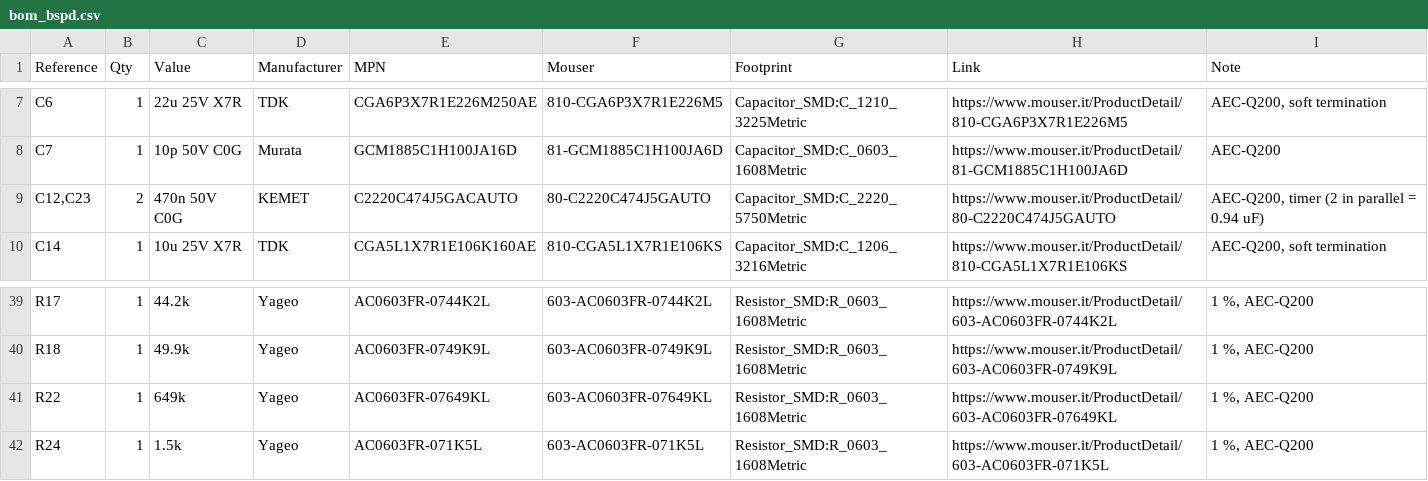
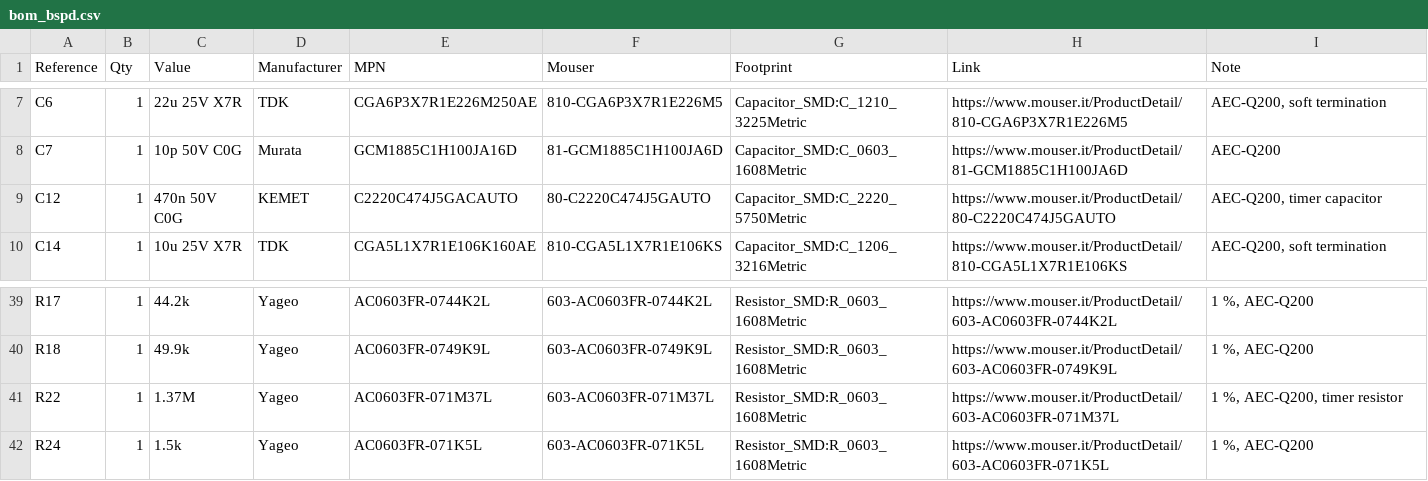
Before and after one commit to maxglio/bspd-eagletrt, a CSV file: docs/bom_bspd.csv, drawn as a sheet; only a part is shown, gaps mark what is left out.

```diff
--- a/docs/bom_bspd.csv
+++ b/docs/bom_bspd.csv
@@ -8,3 +8,3 @@
 "C7","1","10p 50V C0G","Murata","GCM1885C1H100JA16D","81-GCM1885C1H100JA6D","Capacitor_SMD:C_0603_1608Metric","https://www.mouser.it/ProductDetail/81-GCM1885C1H100JA6D","AEC-Q200"
-"C12,C23","2","470n 50V C0G","KEMET","C2220C474J5GACAUTO","80-C2220C474J5GAUTO","Capacitor_SMD:C_2220_5750Metric","https://www.mouser.it/ProductDetail/80-C2220C474J5GAUTO","AEC-Q200, timer (2 in parallel = 0.94 uF)"
+"C12","1","470n 50V C0G","KEMET","C2220C474J5GACAUTO","80-C2220C474J5GAUTO","Capacitor_SMD:C_2220_5750Metric","https://www.mouser.it/ProductDetail/80-C2220C474J5GAUTO","AEC-Q200, timer capacitor"
 "C14","1","10u 25V X7R","TDK","CGA5L1X7R1E106K160AE","810-CGA5L1X7R1E106KS","Capacitor_SMD:C_1206_3216Metric","https://www.mouser.it/ProductDetail/810-CGA5L1X7R1E106KS","AEC-Q200, soft termination"
@@ -40,3 +40,3 @@
 "R18","1","49.9k","Yageo","AC0603FR-0749K9L","603-AC0603FR-0749K9L","Resistor_SMD:R_0603_1608Metric","https://www.mouser.it/ProductDetail/603-AC0603FR-0749K9L","1 %, AEC-Q200"
-"R22","1","649k","Yageo","AC0603FR-07649KL","603-AC0603FR-07649KL","Resistor_SMD:R_0603_1608Metric","https://www.mouser.it/ProductDetail/603-AC0603FR-07649KL","1 %, AEC-Q200"
+"R22","1","1.37M","Yageo","AC0603FR-071M37L","603-AC0603FR-071M37L","Resistor_SMD:R_0603_1608Metric","https://www.mouser.it/ProductDetail/603-AC0603FR-071M37L","1 %, AEC-Q200, timer resistor"
 "R24","1","1.5k","Yageo","AC0603FR-071K5L","603-AC0603FR-071K5L","Resistor_SMD:R_0603_1608Metric","https://www.mouser.it/ProductDetail/603-AC0603FR-071K5L","1 %, AEC-Q200"
```
Also changed, not shown: 8 other files.
